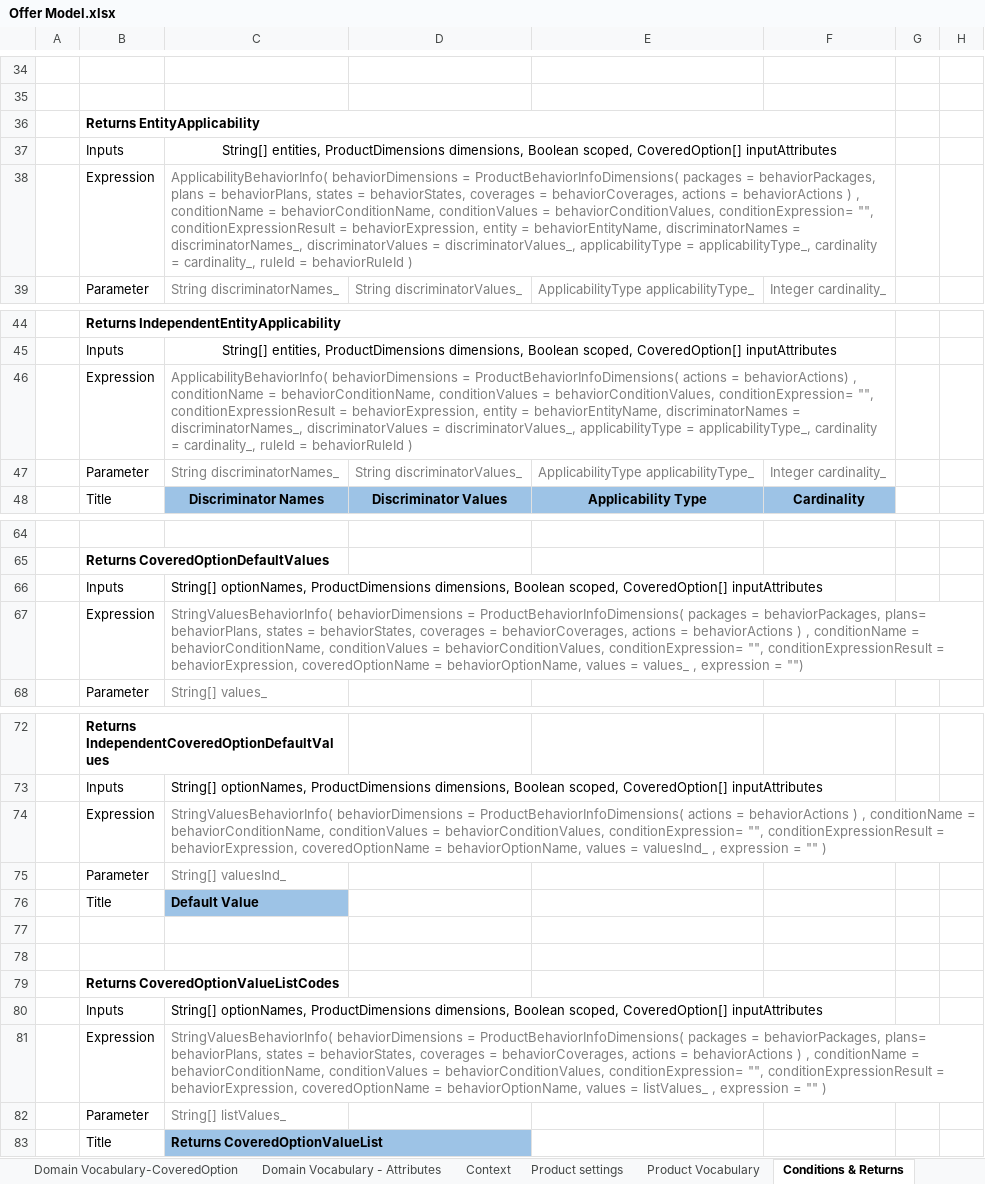
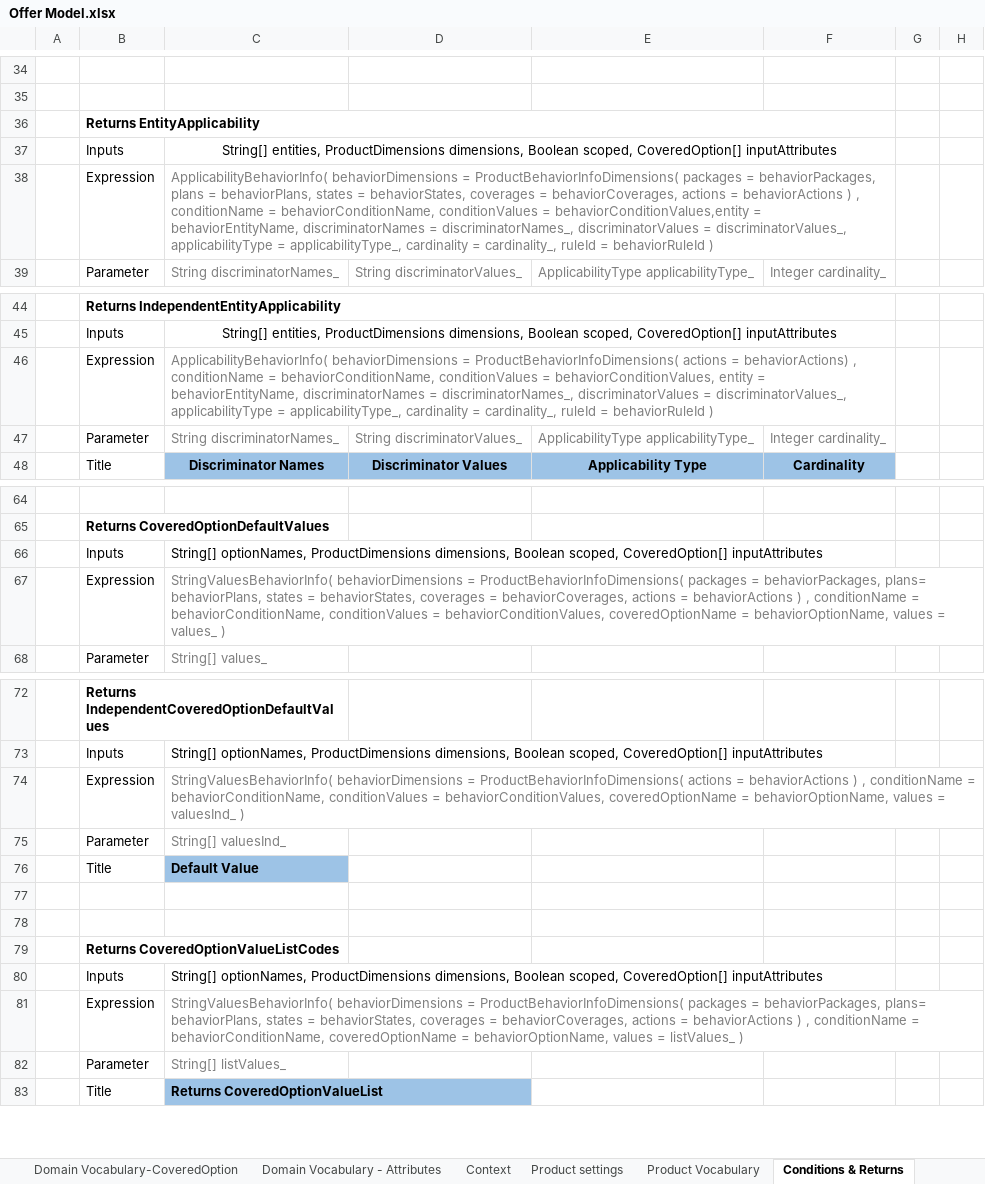
Before and after one commit to ekosolapova/myDeploy, an Excel workbook: DESIGN/rules/ACC Master Offer/rules/Offer Model.xlsx, sheet Conditions & Returns, drawn as a sheet; only a part is shown, gaps mark what is left out; values as stored, in another font and other column widths than the file's, no borders; the diff covers the shown part only; the diff names each change by its address in the sheet, - before the commit and + after, or states it on an @@ line.

Commit message:
Project ACC Master Offer is saved. Type: SAVE.

```diff
--- a/DESIGN/rules/ACC Master Offer/rules/Offer Model.xlsx (sheet Conditions & Returns)
+++ b/DESIGN/rules/ACC Master Offer/rules/Offer Model.xlsx (sheet Conditions & Returns)
-C38: …conditionValues = behaviorConditionValues, conditionExpression= "", conditionExpressionResult = behaviorExpression, entity = behaviorEntityName,…
+C38: …conditionValues = behaviorConditionValues,entity = behaviorEntityName,…
-C46: …= behaviorConditionValues, conditionExpression= "", conditionExpressionResult = behaviorExpression, entity =…
+C46: …= behaviorConditionValues, entity =…
-C67: …= behaviorConditionValues, conditionExpression= "", conditionExpressionResult = behaviorExpression, coveredOptionName = behaviorOptionName, values = values_ , expression = "")
+C67: …= behaviorConditionValues, coveredOptionName = behaviorOptionName, values = values_ )
-C74: …= behaviorConditionValues, conditionExpression= "", conditionExpressionResult = behaviorExpression, coveredOptionName = behaviorOptionName, values = valuesInd_ , expression = "" )
+C74: …= behaviorConditionValues, coveredOptionName = behaviorOptionName, values = valuesInd_ )
-C81: …= behaviorConditionName, conditionValues = behaviorConditionValues, conditionExpression= "", conditionExpressionResult = behaviorExpression, coveredOptionName = behaviorOptionName, values = listValues_ , expression = "" )
+C81: …= behaviorConditionName, coveredOptionName = behaviorOptionName, values = listValues_ )
```
Also changed, not shown: 7 edited cells elsewhere in this sheet, 1 other file.
